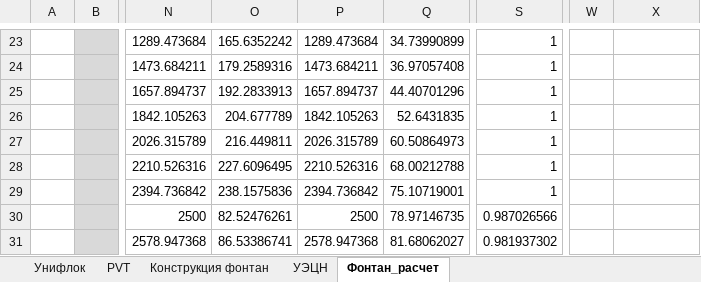
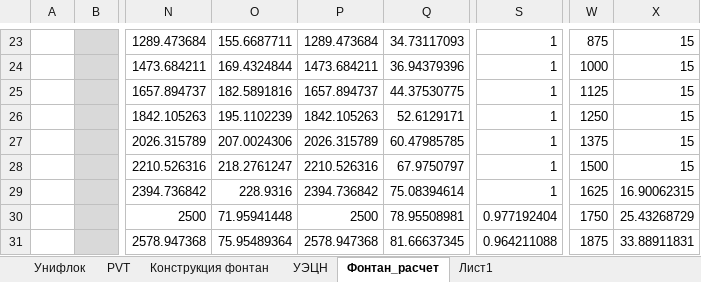
Before and after one commit to unifloc/unifloc_vba, an Excel workbook: ИРМ/UF7_калькулятор_ЭЦН.xlsm, sheet Фонтан_расчет, drawn as a sheet; only a part is shown, gaps mark what is left out; values as stored, in another font and other column widths than the file's, no borders; charts and pictures not drawn; the diff covers the shown part only; the diff names each change by its address in the sheet, - before the commit and + after, or states it on an @@ line.

```diff
--- a/ИРМ/UF7_калькулятор_ЭЦН.xlsm (sheet Фонтан_расчет)
+++ b/ИРМ/UF7_калькулятор_ЭЦН.xlsm (sheet Фонтан_расчет)
+sheet tab: Лист1
-O23: 165.6352242
+O23: 155.6687711
-Q23: 34.73990899
+Q23: 34.73117093
-W23: (empty)
+W23: 875
-X23:X28: (empty)
+X23:X28: 15
-O24: 179.2589316
+O24: 169.4324844
-Q24: 36.97057408
+Q24: 36.94379396
-W24: (empty)
+W24: 1000
-O25: 192.2833913
+O25: 182.5891816
-Q25: 44.40701296
+Q25: 44.37530775
-W25: (empty)
+W25: 1125
-O26: 204.677789
+O26: 195.1102239
-Q26: 52.6431835
+Q26: 52.6129171
-W26: (empty)
+W26: 1250
-O27: 216.449811
+O27: 207.0024306
-Q27: 60.50864973
+Q27: 60.47985785
-W27: (empty)
+W27: 1375
-O28: 227.6096495
+O28: 218.2761247
-Q28: 68.00212788
+Q28: 67.9750797
-W28: (empty)
+W28: 1500
-O29: 238.1575836
+O29: 228.9316
-Q29: 75.10719001
+Q29: 75.08394614
-W29: (empty)
+W29: 1625
-X29: (empty)
+X29: 16.90062315
-O30: 82.52476261
+O30: 71.95941448
-Q30: 78.97146735
+Q30: 78.95508981
-S30: 0.987026566
+S30: 0.977192404
-W30: (empty)
+W30: 1750
-X30: (empty)
+X30: 25.43268729
-O31: 86.53386741
+O31: 75.95489364
-Q31: 81.68062027
+Q31: 81.66637345
-S31: 0.981937302
+S31: 0.964211088
-W31: (empty)
+W31: 1875
-X31: (empty)
+X31: 33.88911831
```
Also changed, not shown: 62 edited cells elsewhere in this sheet, charts or pictures, ИРМ/UF7_калькулятор_фонтан.xlsm, Упражнения/20.IPR.xlsx, 20 other files.
